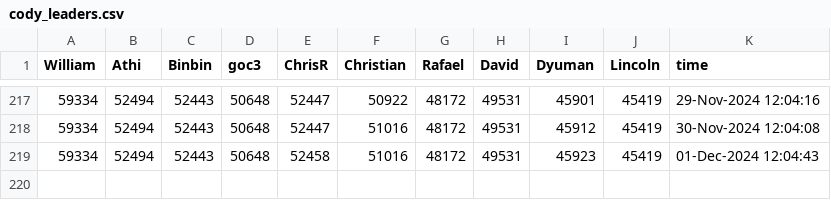
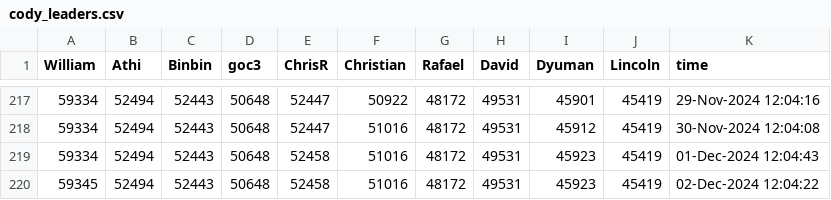
Before and after one commit to gulley/Scheduled-Task, a CSV file: Data/cody_leaders.csv, drawn as a sheet; only a part is shown, gaps mark what is left out.

```diff
--- a/Data/cody_leaders.csv
+++ b/Data/cody_leaders.csv
@@ -219 +219,2 @@ William,Athi,Binbin,goc3,ChrisR,Christian,Rafael,David,Dyuman,Lincoln,time
 59334,52494,52443,50648,52458,51016,48172,49531,45923,45419,01-Dec-2024 12:04:43
+59345,52494,52443,50648,52458,51016,48172,49531,45923,45419,02-Dec-2024 12:04:22
```
Also changed, not shown: 4 other files.
